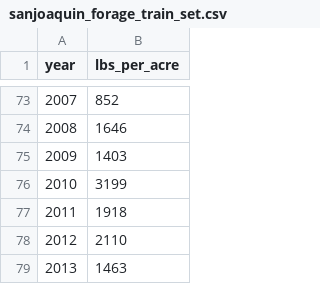
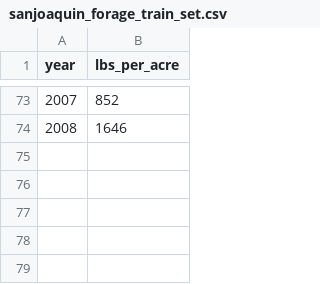
Before and after one commit to pbadler/forecasting-course-short, a CSV file: data/sanjoaquin_forage_train_set.csv, drawn as a sheet; only a part is shown, gaps mark what is left out.

```diff
--- a/data/sanjoaquin_forage_train_set.csv
+++ b/data/sanjoaquin_forage_train_set.csv
@@ -74,6 +74 @@ year,lbs_per_acre
 2008,1646
-2009,1403
-2010,3199
-2011,1918
-2012,2110
-2013,1463
```
Also changed, not shown: 1 other file.
